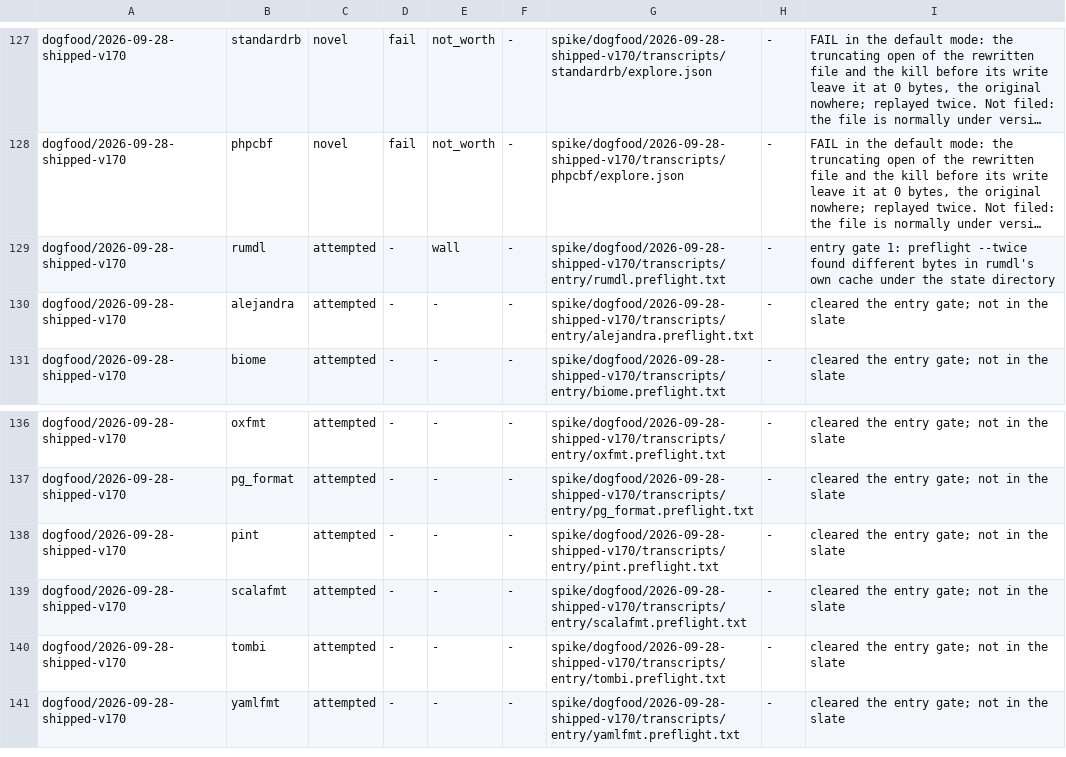
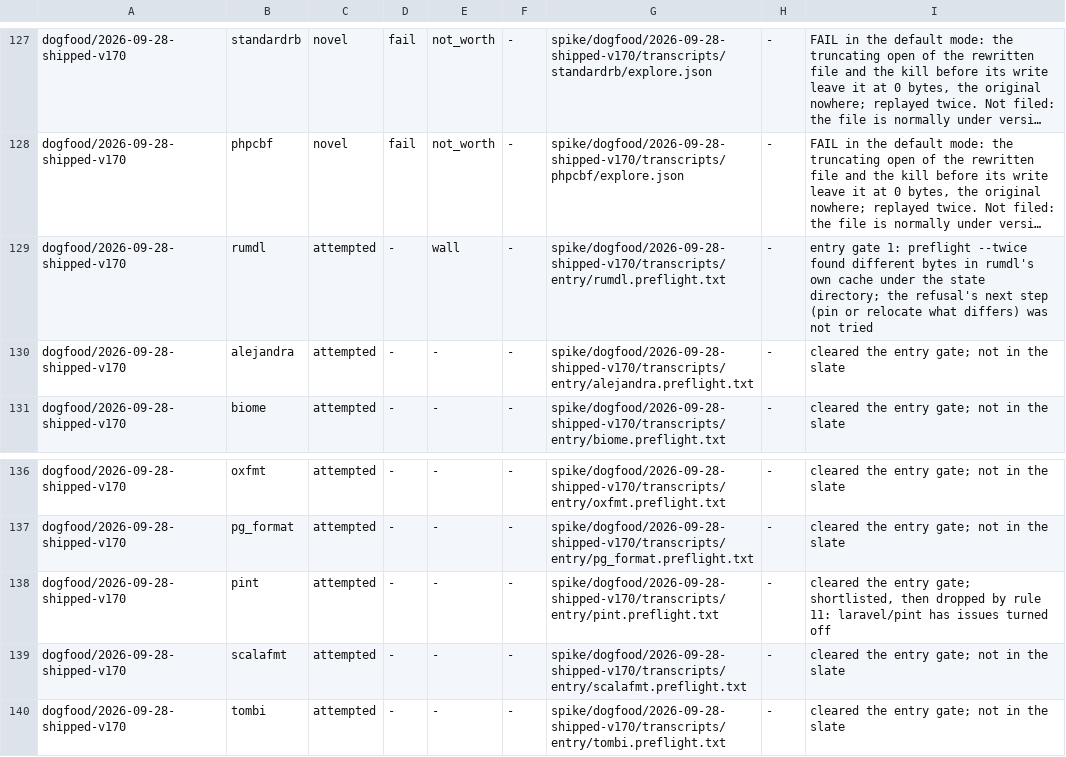
Before and after one commit to yottayoshida/sideeye, a TSV file: spike/outcome-funnel.tsv, drawn as a sheet; only a part is shown, gaps mark what is left out; the shorter side is filled out with more unchanged rows; long unchanged cells end in …; the diff names each change by its address in the sheet, - before the commit and + after, or states it on an @@ line.

Commit message:
dogfood 2026-09-28 shipped-v170: the first review's findings — gate-2 legs, the touch contrast re-run, latest releases read, claims narrowed to what was measured; kubectl's report drafted

```diff
--- a/spike/outcome-funnel.tsv
+++ b/spike/outcome-funnel.tsv
-I129: …the state directory
+I129: …the state directory; the refusal's next step (pin or relocate what differs) was not tried
-I138: …entry gate; not in the slate
+I138: …entry gate; shortlisted, then dropped by rule 11: laravel/pint has issues turned off
```
Also changed, not shown: 25 other files.
